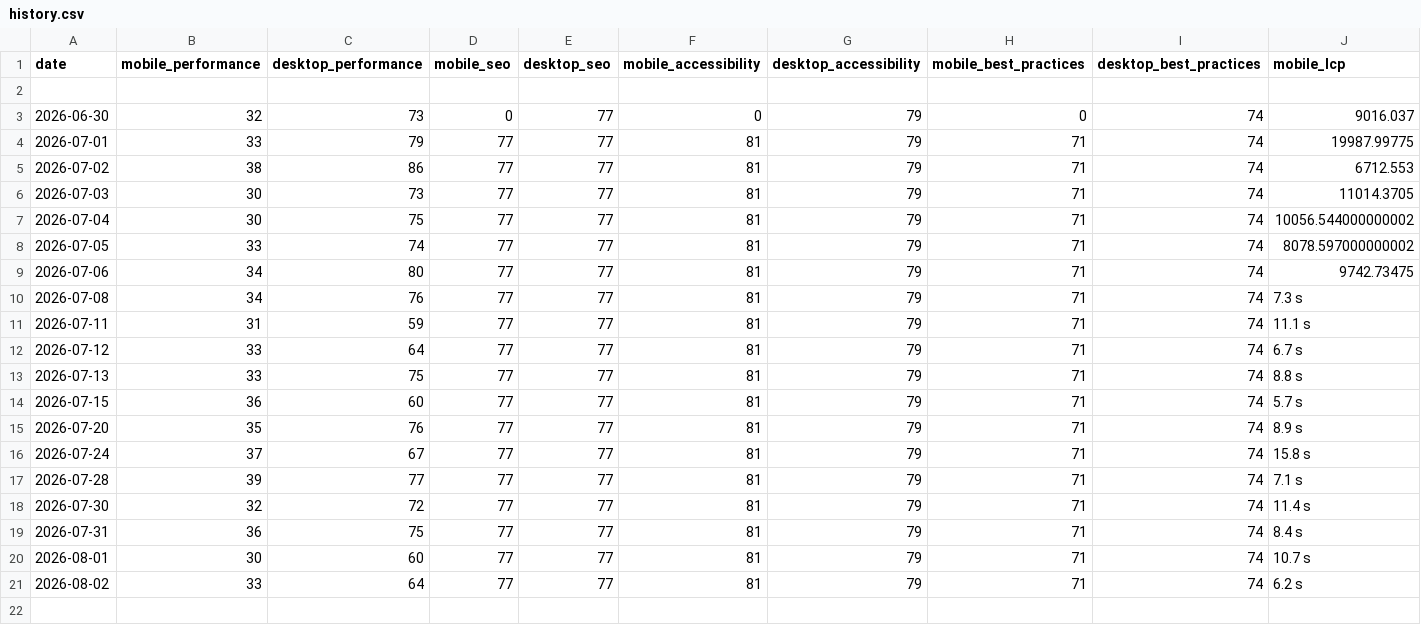
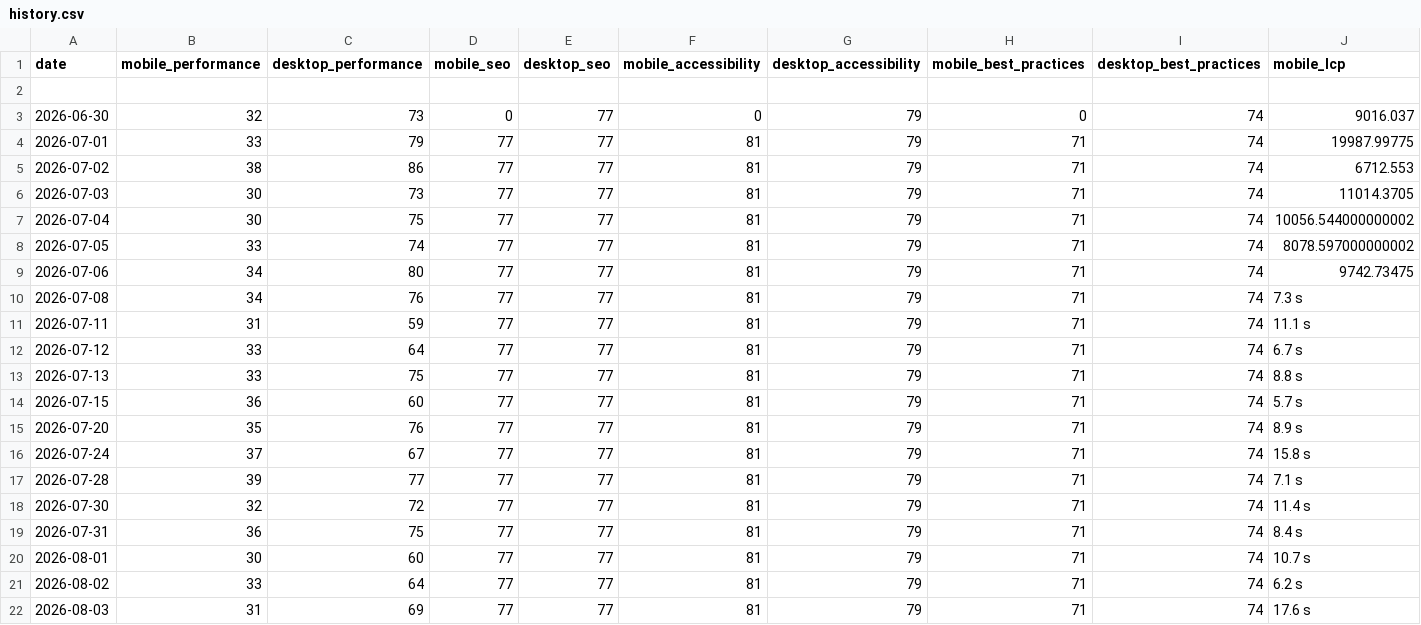
Before and after one commit to orhankemal-code/asra-lighthouse-monitor, a CSV file: history/history.csv, drawn as a sheet; only a part is shown; rows hold the shown columns only; the diff names each change by its address in the sheet, - before the commit and + after, or states it on an @@ line.

```diff
--- a/history/history.csv
+++ b/history/history.csv
+row 22: 2026-08-03 | 31 | 69 | 77 | 77 | 81 | 79 | 71 | 74 | 17.6 s
```
Also changed, not shown: 6 other files.
